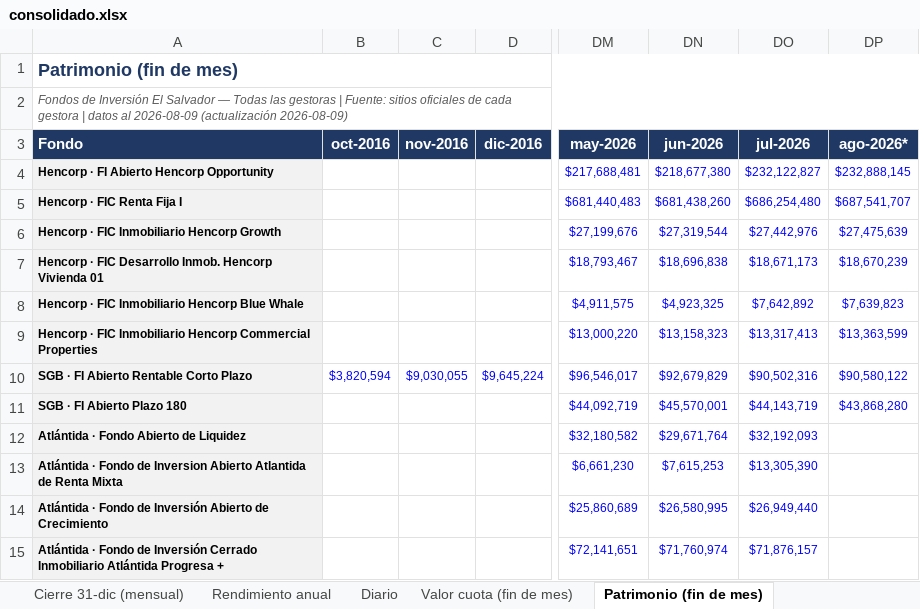
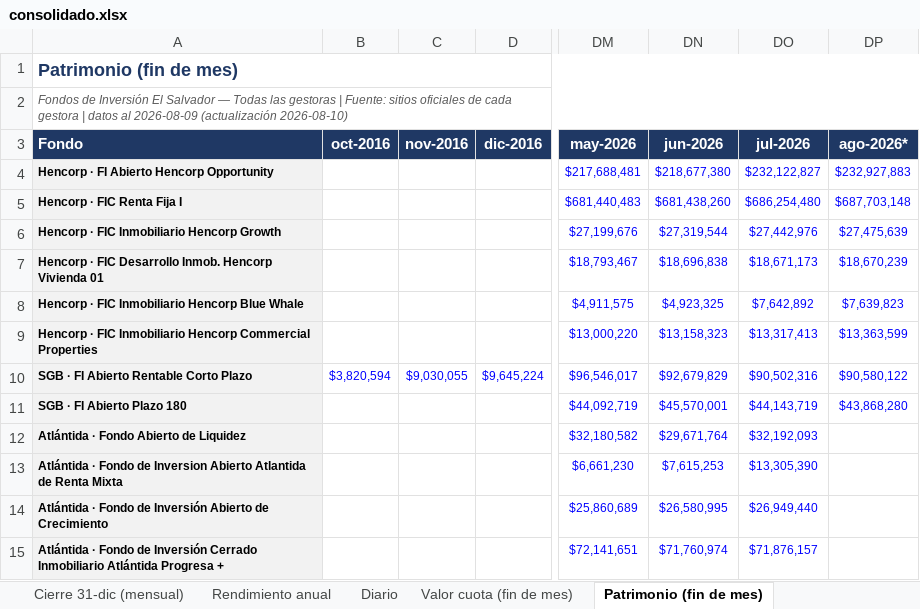
Before and after one commit to Zabaneth/fondos-hencorp, an Excel workbook: consolidado.xlsx, sheet Patrimonio (fin de mes), drawn as a sheet; only a part is shown, gaps mark what is left out; values as stored, in another font and other column widths than the file's, no borders; the diff names each change by its address in the sheet, - before the commit and + after, or states it on an @@ line.

```diff
--- a/consolidado.xlsx (sheet Patrimonio (fin de mes))
+++ b/consolidado.xlsx (sheet Patrimonio (fin de mes))
-A2 (Fondo): …2026-08-09 (actualización 2026-08-09)
+A2 (Fondo): …2026-08-09 (actualización 2026-08-10)
-DP4 (ago-2026*): $232,888,145
+DP4 (ago-2026*): $232,927,883
-DP5 (ago-2026*): $687,541,707
+DP5 (ago-2026*): $687,703,148
```
Also changed, not shown: sheet Diario, sheet Resumen, sheet Valor cuota (fin de mes), sheet Notas y metodologia, sheet Gráficas, sheet Rendimiento mensual, atlantida.xlsx, hencorp.xlsx, 2 other files.
